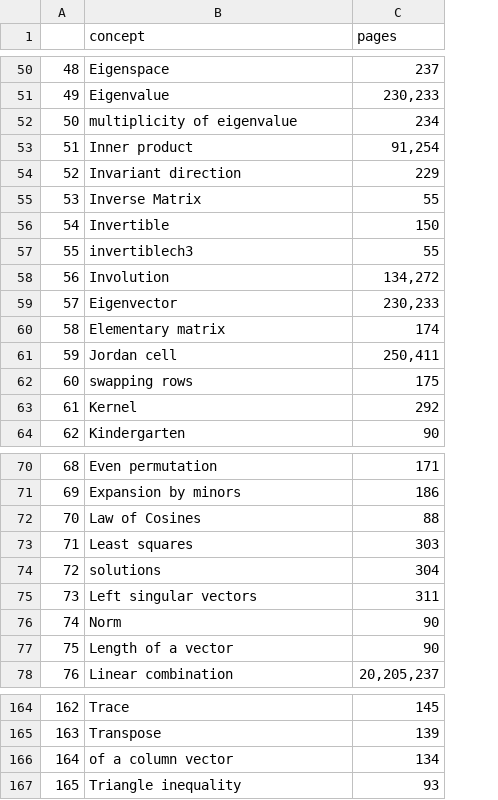
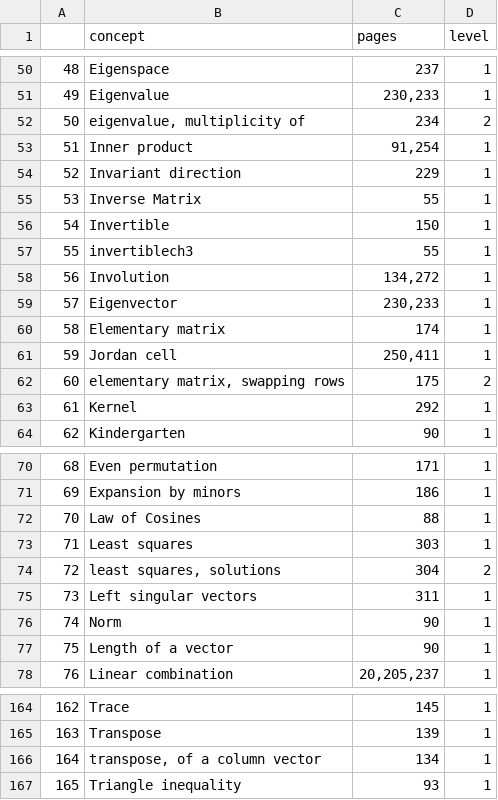
Before and after one commit to mlcolab/learning-dependencies, a CSV file: dat/index/linear-Cherey, Denton.csv, drawn as a sheet; only a part is shown, gaps mark what is left out; the diff covers the shown part only; the diff names each change by its address in the sheet, - before the commit and + after, or states it on an @@ line.

```diff
--- a/dat/index/linear-Cherey, Denton.csv
+++ b/dat/index/linear-Cherey, Denton.csv
+column D (level), rows 50-64: 1 | 1 | 2 | 1 | 1 | 1 | 1 | 1 | 1 | 1 | 1 | 1 | 2 | 1 | 1; rows 70-78: 1 | 1 | 1 | 1 | 2 | 1 | 1 | 1 | 1; rows 164-167: all 1
-B52 (concept): multiplicity of eigenvalue
+B52 (concept): eigenvalue, multiplicity of
-B62 (concept): swapping rows
+B62 (concept): elementary matrix, swapping rows
-B74 (concept): solutions
+B74 (concept): least squares, solutions
-B166 (concept): of a column vector
+B166 (concept): transpose, of a column vector
```
Also changed, not shown: 1 added row and 8 edited cells elsewhere in this file, dat/index/Linear algebra done right — Axler.csv.
